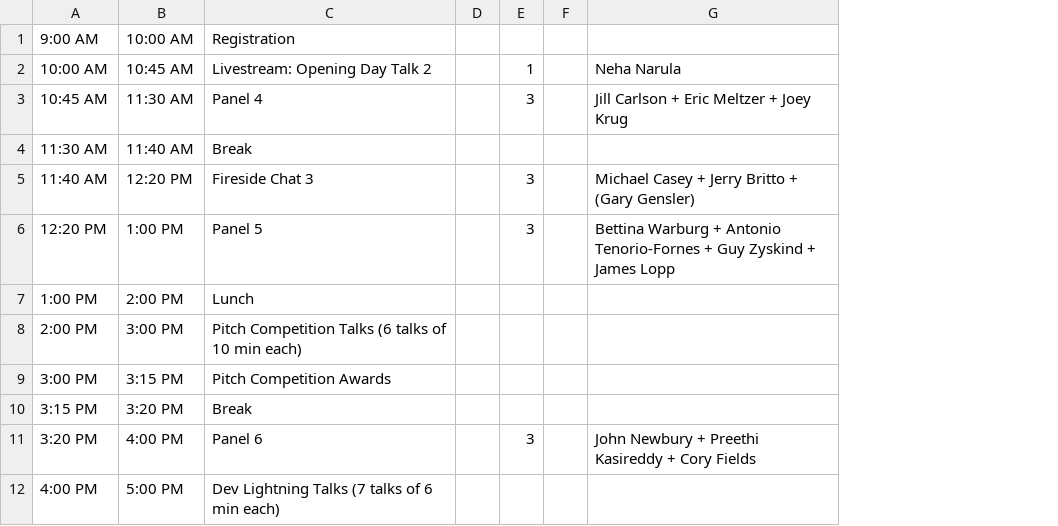
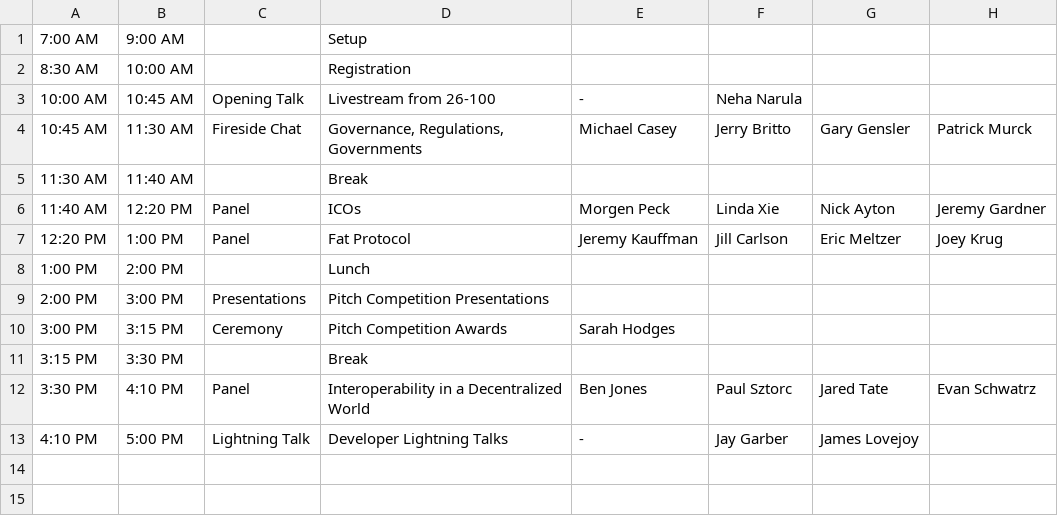
Before and after one commit to mitbtcclub/mitbtcexpo, a CSV file: source/day2_32.csv, drawn as a sheet; removed rows and columns are numbered as before the commit, all else as after; the diff names each change by its address in the sheet, - before the commit and + after, or states it on an @@ line.

```diff
--- a/source/day2_32.csv
+++ b/source/day2_32.csv
+column C, rows 3-10: Opening Talk | Fireside Chat |  | Panel | Panel |  | Presentations | Ceremony; row 13: Lightning Talk
-column D, empty
-column E, rows 2-6: 1 | 3 |  | 3 | 3
-column F, empty
-column G, rows 2-6: Neha Narula | Jill Carlson + Eric Meltzer + Joey Krug |  | Michael Casey + Jerry Britto + (Gary Gensler) | Bettina Warburg + Antonio Tenorio-Fornes + Guy Zyskind + James Lopp
+column E, rows 3-10: - | Michael Casey |  | Morgen Peck | Jeremy Kauffman |  |  | Sarah Hodges; row 13: -
+column F, rows 3-7: Neha Narula | Jerry Britto |  | Linda Xie | Jill Carlson; row 13: Jay Garber
+column G, rows 4-7: Gary Gensler |  | Nick Ayton | Eric Meltzer; row 13: James Lovejoy
+column H, rows 4-7: Patrick Murck |  | Jeremy Gardner | Joey Krug
+row 1: 7:00 AM | 9:00 AM |  | Setup
-A2: 9:00 AM
+A2: 8:30 AM
-D3: Livestream: Opening Day Talk 2
+D3: Livestream from 26-100
-D4: Panel 4
+D4: Governance, Regulations, Governments
-D6: Fireside Chat 3
+D6: ICOs
-D7: Panel 5
+D7: Fat Protocol
-D9: Pitch Competition Talks (6 talks of 10 min each)
+D9: Pitch Competition Presentations
-B11: 3:20 PM
+B11: 3:30 PM
-row 11: 3:20 PM | 4:00 PM | Panel 6 |  | 3 |  | John Newbury + Preethi Kasireddy + Cory Fields
+row 12: 3:30 PM | 4:10 PM | Panel | Interoperability in a Decentralized World | Ben Jones | Paul Sztorc | Jared Tate | Evan Schwatrz
-A13: 4:00 PM
+A13: 4:10 PM
-D13: Dev Lightning Talks (7 talks of 6 min each)
+D13: Developer Lightning Talks
```
Also changed, not shown: source/day1_26.csv, source/day1_32.csv, 7 other files.
